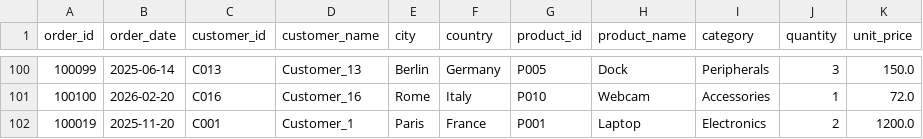
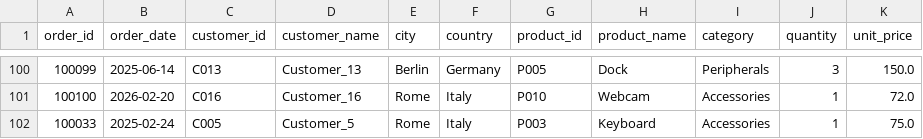
Before and after one commit to arman-niaruhi/medallion-data-dashboard-miniproject, a CSV file: data/bronze/sales_raw.csv, drawn as a sheet; only a part is shown, gaps mark what is left out; removed rows and columns are numbered as before the commit, all else as after; the diff names each change by its address in the sheet, - before the commit and + after, or states it on an @@ line.

```diff
--- a/data/bronze/sales_raw.csv
+++ b/data/bronze/sales_raw.csv
-row 102: 100019 | 2025-11-20 | C001 | Customer_1 | Paris | France | P001 | Laptop | Electronics | 2 | 1200.0
+row 102: 100033 | 2025-02-24 | C005 | Customer_5 | Rome | Italy | P003 | Keyboard | Accessories | 1 | 75.0
```
